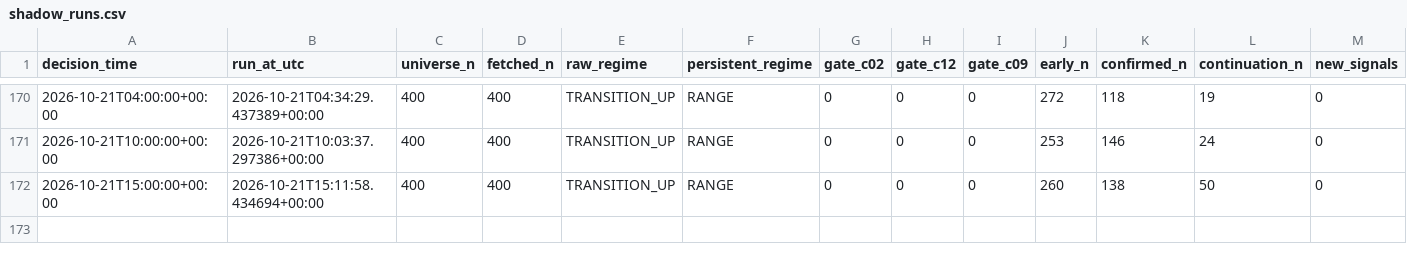
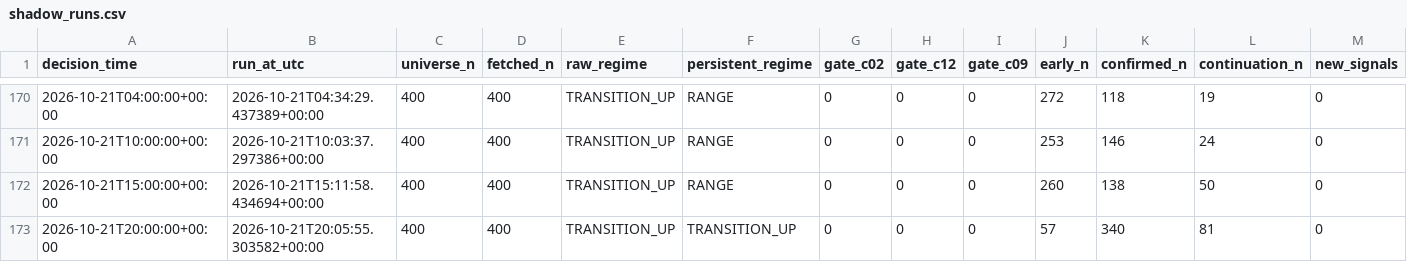
Before and after one commit to Brkzgrc/Botum_LAB, a CSV file: gpt/Multi-Timeframe-Independent-Evidence/data/stage4/shadow_runs.csv, drawn as a sheet; only a part is shown, gaps mark what is left out; rows hold the shown columns only; the diff names each change by its address in the sheet, - before the commit and + after, or states it on an @@ line.

Commit message:
gpt stage4: forward state update [skip ci]

```diff
--- a/gpt/Multi-Timeframe-Independent-Evidence/data/stage4/shadow_runs.csv
+++ b/gpt/Multi-Timeframe-Independent-Evidence/data/stage4/shadow_runs.csv
+row 173: 2026-10-21T20:00:00+00:00 | 2026-10-21T20:05:55.303582+00:00 | 400 | 400 | TRANSITION_UP | TRANSITION_UP | 0 | 0 | 0 | 57 | 340 | 81 | 0
```
Also changed, not shown: 2 other files.
